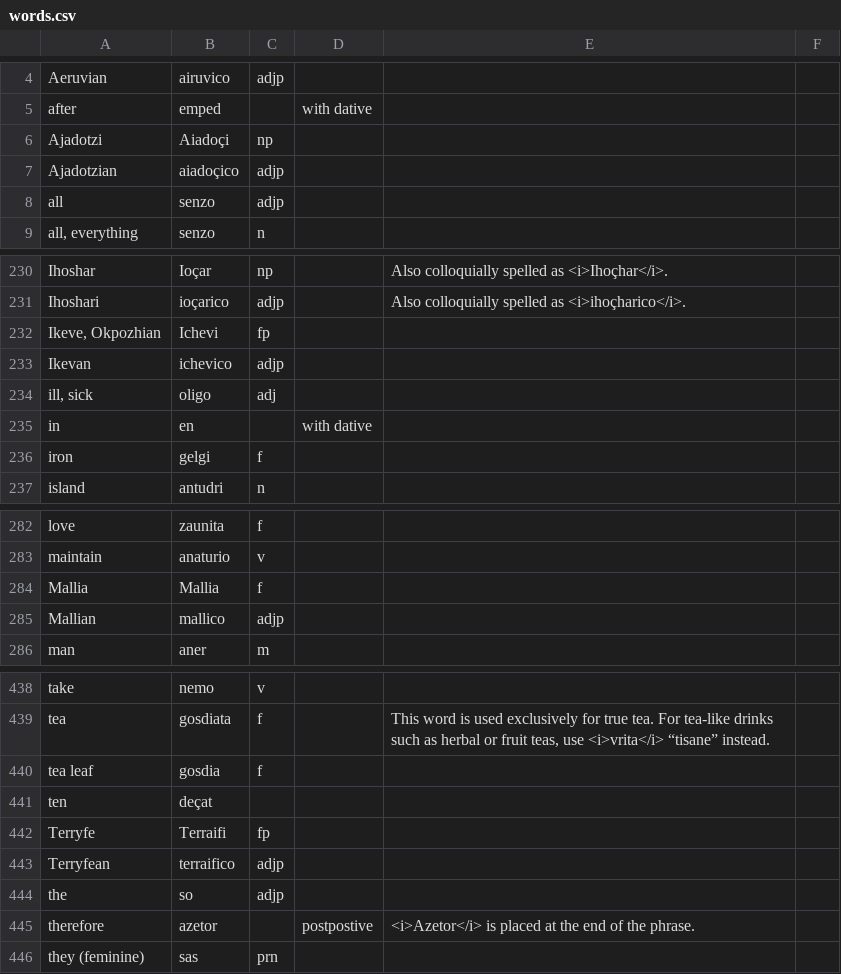
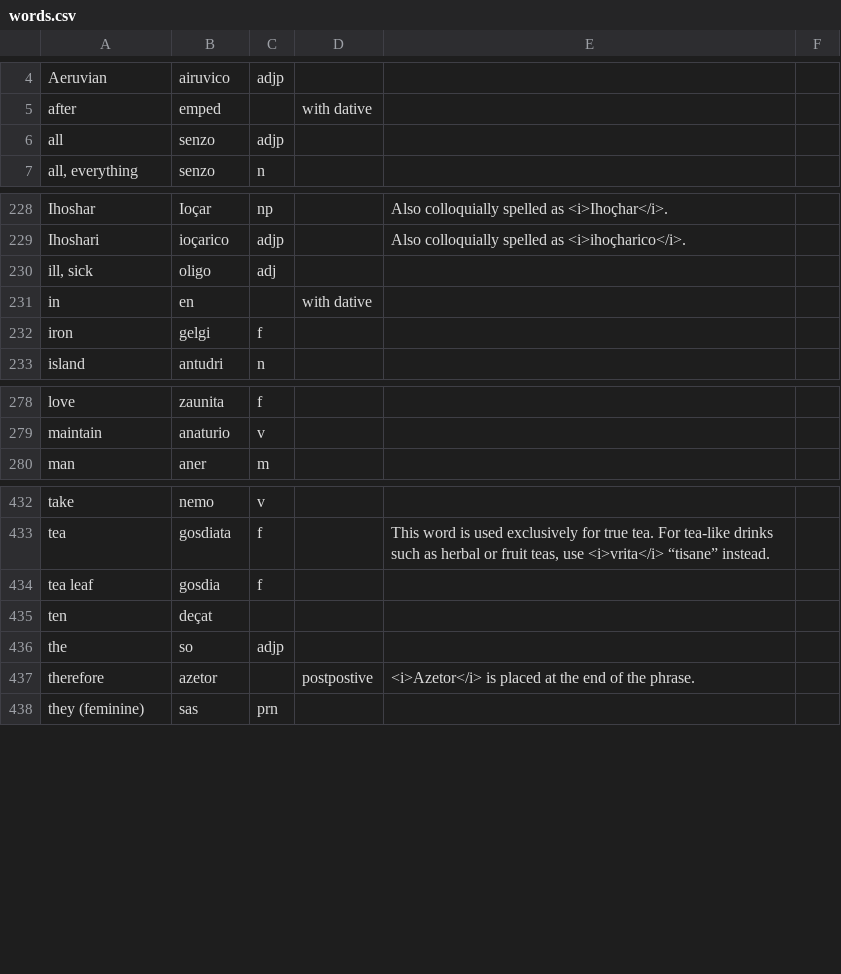
Before and after one commit to baphometenreal/balls.skin, a CSV file: LoT/dictionary/loremese/words.csv, drawn as a sheet; only a part is shown, gaps mark what is left out; the diff names each change by its address in the sheet, - before the commit and + after, or states it on an @@ line.

Commit message:
Update words.csv

```diff
--- a/LoT/dictionary/loremese/words.csv
+++ b/LoT/dictionary/loremese/words.csv
-row 6: Ajadotzi | Aiadoçi | np
-row 7: Ajadotzian | aiadoçico | adjp
-row 232: Ikeve, Okpozhian | Ichevi | fp
-row 233: Ikevan | ichevico | adjp
-row 284: Mallia | Mallia | f
-row 285: Mallian | mallico | adjp
-row 442: Terryfe | Terraifi | fp
-row 443: Terryfean | terraifico | adjp
```
